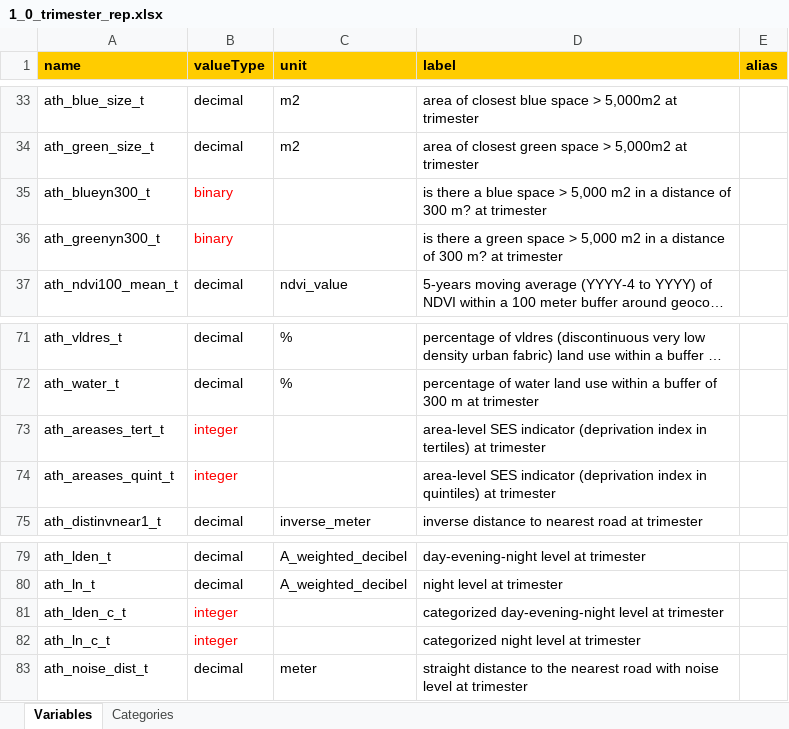
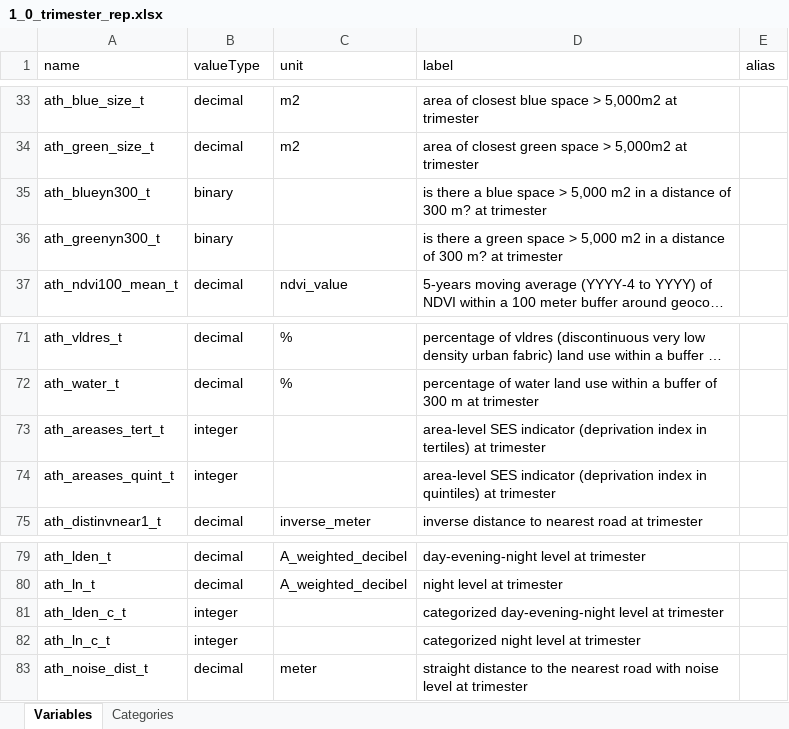
Before and after one commit to lifecycle-project/ds-dictionaries, an Excel workbook: dictionaries/urban_ath/1_0/1_0_trimester_rep.xlsx, sheet Variables, drawn as a sheet; only a part is shown, gaps mark what is left out; long unchanged cells end in …; values as stored, in another font and other column widths than the file's, no borders; the diff names each change by its address in the sheet, - before the commit and + after, or states it on an @@ line.

```diff
--- a/dictionaries/urban_ath/1_0/1_0_trimester_rep.xlsx (sheet Variables)
+++ b/dictionaries/urban_ath/1_0/1_0_trimester_rep.xlsx (sheet Variables)
@@ A1:E1 fill: #FFCC00 → none, bold: on → off @@
-B35:B36 text colour: #FF0000
+B35:B36 text colour: black
-B73:B74 text colour: #FF0000
+B73:B74 text colour: black
-B81:B82 text colour: #FF0000
+B81:B82 text colour: black
```
Also changed, not shown: sheet Categories, dictionaries/urban_ath/1_0/1_0_non_rep.xlsx, dictionaries/urban_ath/1_0/1_0_yearly_rep.xlsx.
